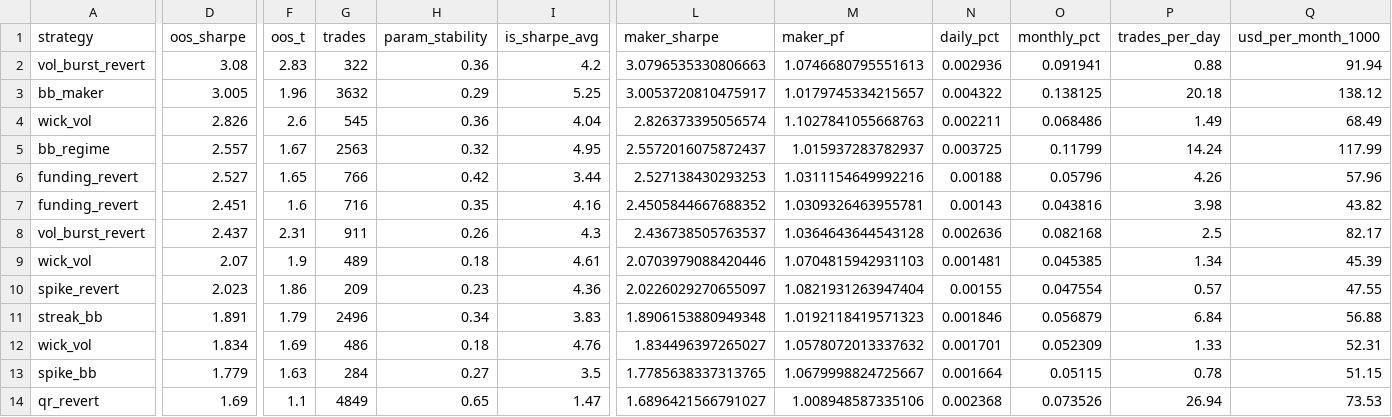
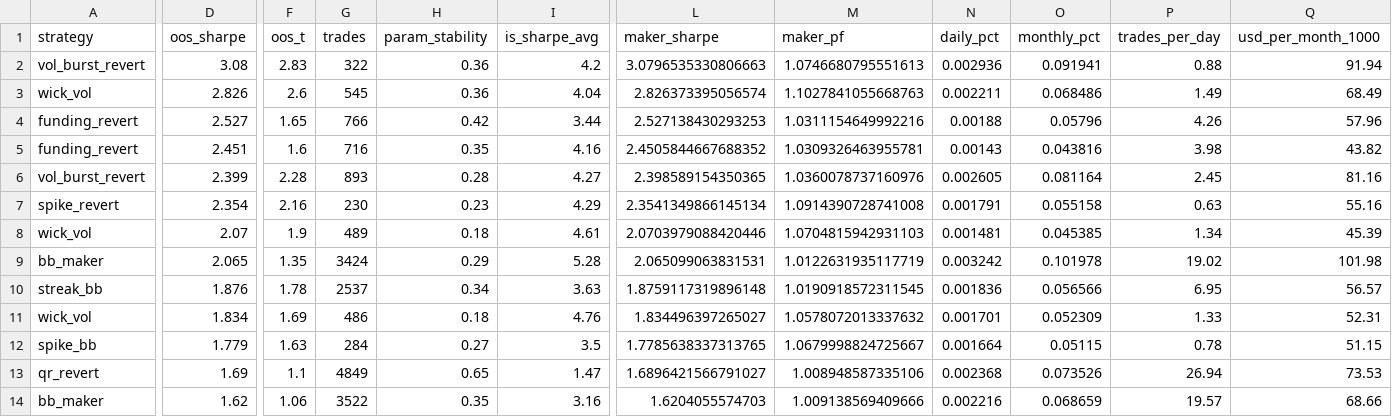
Before and after one commit to davletovaalmira11-creator/my-termux-project, a CSV file: scalp-lab/reports/leaderboard.csv, drawn as a sheet; only a part is shown, gaps mark what is left out; the shorter side is filled out with more unchanged rows; removed rows and columns are numbered as before the commit, all else as after; rows hold the shown columns only; the diff names each change by its address in the sheet, - before the commit and + after, or states it on an @@ line.

```diff
--- a/scalp-lab/reports/leaderboard.csv
+++ b/scalp-lab/reports/leaderboard.csv
-row 3: bb_maker | 3.005 | 1.96 | 3632 | 0.29 | 5.25 | 3.0053720810475917 | 1.0179745334215657 | 0.004322 | 0.138125 | 20.18 | 138.12
-row 5: bb_regime | 2.557 | 1.67 | 2563 | 0.32 | 4.95 | 2.5572016075872437 | 1.015937283782937 | 0.003725 | 0.11799 | 14.24 | 117.99
-D6 (oos_sharpe): 2.437
+D6 (oos_sharpe): 2.399
-F6 (oos_t): 2.31
+F6 (oos_t): 2.28
-G6 (trades): 911
+G6 (trades): 893
-H6 (param_stability): 0.26
+H6 (param_stability): 0.28
-I6 (is_sharpe_avg): 4.3
+I6 (is_sharpe_avg): 4.27
-L6 (maker_sharpe): 2.436738505763537
+L6 (maker_sharpe): 2.398589154350365
-M6 (maker_pf): 1.0364643644543128
+M6 (maker_pf): 1.0360078737160976
-N6 (daily_pct): 0.002636
+N6 (daily_pct): 0.002605
-O6 (monthly_pct): 0.082168
+O6 (monthly_pct): 0.081164
-P6 (trades_per_day): 2.5
+P6 (trades_per_day): 2.45
-Q6 (usd_per_month_1000): 82.17
+Q6 (usd_per_month_1000): 81.16
+row 7: spike_revert | 2.354 | 2.16 | 230 | 0.23 | 4.29 | 2.3541349866145134 | 1.0914390728741008 | 0.001791 | 0.055158 | 0.63 | 55.16
-row 10: spike_revert | 2.023 | 1.86 | 209 | 0.23 | 4.36 | 2.0226029270655097 | 1.0821931263947404 | 0.00155 | 0.047554 | 0.57 | 47.55
+row 9: bb_maker | 2.065 | 1.35 | 3424 | 0.29 | 5.28 | 2.065099063831531 | 1.0122631935117719 | 0.003242 | 0.101978 | 19.02 | 101.98
-D10 (oos_sharpe): 1.891
+D10 (oos_sharpe): 1.876
-F10 (oos_t): 1.79
+F10 (oos_t): 1.78
-G10 (trades): 2496
+G10 (trades): 2537
-I10 (is_sharpe_avg): 3.83
+I10 (is_sharpe_avg): 3.63
-L10 (maker_sharpe): 1.8906153880949348
+L10 (maker_sharpe): 1.8759117319896148
-M10 (maker_pf): 1.0192118419571323
+M10 (maker_pf): 1.0190918572311545
-N10 (daily_pct): 0.001846
+N10 (daily_pct): 0.001836
-O10 (monthly_pct): 0.056879
+O10 (monthly_pct): 0.056566
-P10 (trades_per_day): 6.84
+P10 (trades_per_day): 6.95
-Q10 (usd_per_month_1000): 56.88
+Q10 (usd_per_month_1000): 56.57
```
Also changed, not shown: scalp-lab/reports/archive.csv, 2 other files.
